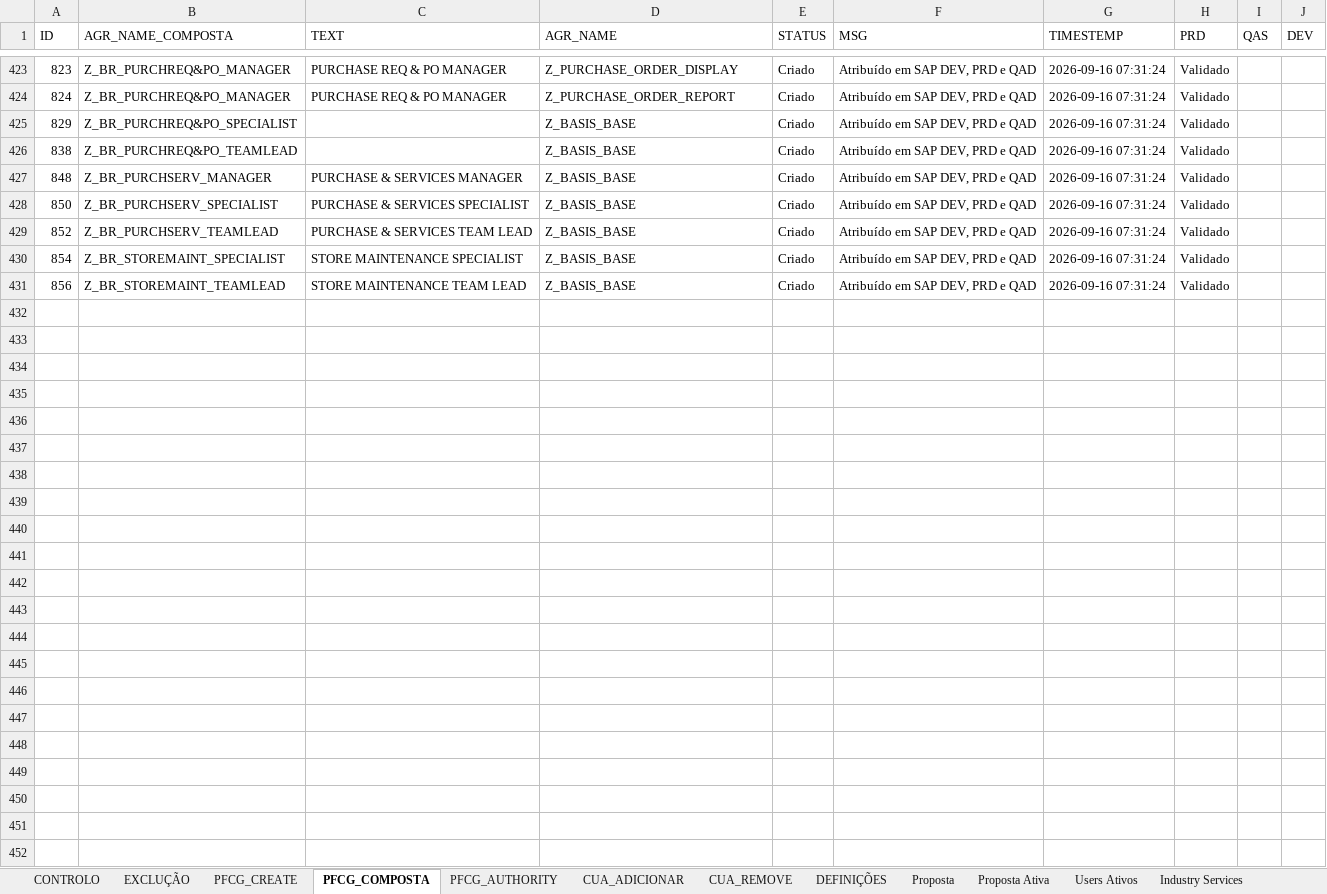
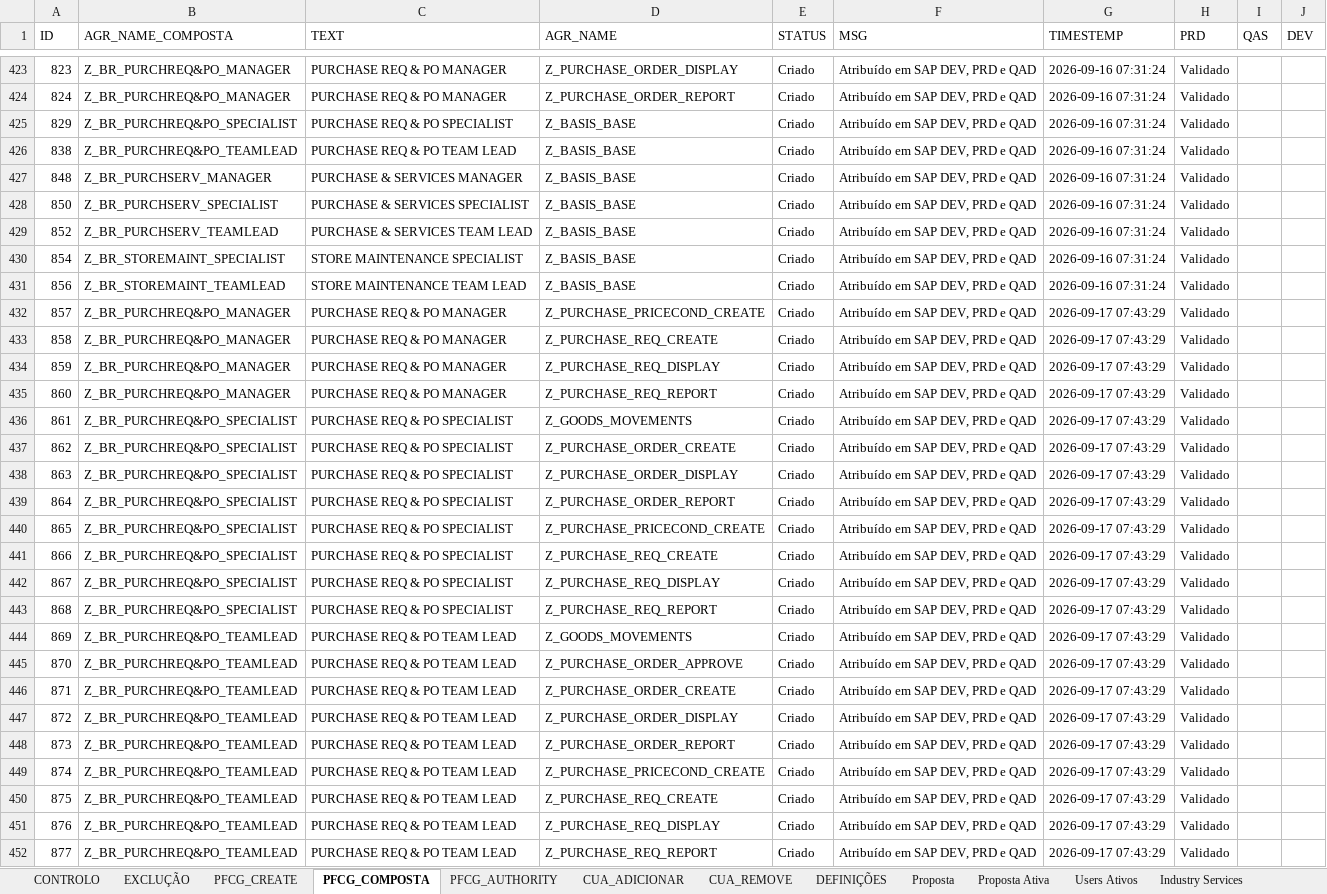
Before and after one commit to Geniolle/SapScript, an Excel workbook: S4H_Perfis de autorização_v1.xlsx, sheet PFCG_COMPOSTA, drawn as a sheet; only a part is shown, gaps mark what is left out; values as stored, in another font and other column widths than the file's, no cell formats; 1 other sheet too large or unreadable and not compared; the diff names each change by its address in the sheet, - before the commit and + after, or states it on an @@ line.

```diff
--- a/S4H_Perfis de autorização_v1.xlsx (sheet PFCG_COMPOSTA)
+++ b/S4H_Perfis de autorização_v1.xlsx (sheet PFCG_COMPOSTA)
-C425 (TEXT): (empty)
+C425 (TEXT): PURCHASE REQ & PO SPECIALIST
-C426 (TEXT): (empty)
+C426 (TEXT): PURCHASE REQ & PO TEAM LEAD
+row 432: 857 | Z_BR_PURCHREQ&PO_MANAGER | PURCHASE REQ & PO MANAGER | Z_PURCHASE_PRICECOND_CREATE | Criado | Atribuído em SAP DEV, PRD e QAD | 2026-09-17 07:43:29 | Validado
+row 433: 858 | Z_BR_PURCHREQ&PO_MANAGER | PURCHASE REQ & PO MANAGER | Z_PURCHASE_REQ_CREATE | Criado | Atribuído em SAP DEV, PRD e QAD | 2026-09-17 07:43:29 | Validado
+row 434: 859 | Z_BR_PURCHREQ&PO_MANAGER | PURCHASE REQ & PO MANAGER | Z_PURCHASE_REQ_DISPLAY | Criado | Atribuído em SAP DEV, PRD e QAD | 2026-09-17 07:43:29 | Validado
+row 435: 860 | Z_BR_PURCHREQ&PO_MANAGER | PURCHASE REQ & PO MANAGER | Z_PURCHASE_REQ_REPORT | Criado | Atribuído em SAP DEV, PRD e QAD | 2026-09-17 07:43:29 | Validado
+row 436: 861 | Z_BR_PURCHREQ&PO_SPECIALIST | PURCHASE REQ & PO SPECIALIST | Z_GOODS_MOVEMENTS | Criado | Atribuído em SAP DEV, PRD e QAD | 2026-09-17 07:43:29 | Validado
+row 437: 862 | Z_BR_PURCHREQ&PO_SPECIALIST | PURCHASE REQ & PO SPECIALIST | Z_PURCHASE_ORDER_CREATE | Criado | Atribuído em SAP DEV, PRD e QAD | 2026-09-17 07:43:29 | Validado
+row 438: 863 | Z_BR_PURCHREQ&PO_SPECIALIST | PURCHASE REQ & PO SPECIALIST | Z_PURCHASE_ORDER_DISPLAY | Criado | Atribuído em SAP DEV, PRD e QAD | 2026-09-17 07:43:29 | Validado
+row 439: 864 | Z_BR_PURCHREQ&PO_SPECIALIST | PURCHASE REQ & PO SPECIALIST | Z_PURCHASE_ORDER_REPORT | Criado | Atribuído em SAP DEV, PRD e QAD | 2026-09-17 07:43:29 | Validado
+row 440: 865 | Z_BR_PURCHREQ&PO_SPECIALIST | PURCHASE REQ & PO SPECIALIST | Z_PURCHASE_PRICECOND_CREATE | Criado | Atribuído em SAP DEV, PRD e QAD | 2026-09-17 07:43:29 | Validado
+row 441: 866 | Z_BR_PURCHREQ&PO_SPECIALIST | PURCHASE REQ & PO SPECIALIST | Z_PURCHASE_REQ_CREATE | Criado | Atribuído em SAP DEV, PRD e QAD | 2026-09-17 07:43:29 | Validado
+row 442: 867 | Z_BR_PURCHREQ&PO_SPECIALIST | PURCHASE REQ & PO SPECIALIST | Z_PURCHASE_REQ_DISPLAY | Criado | Atribuído em SAP DEV, PRD e QAD | 2026-09-17 07:43:29 | Validado
+row 443: 868 | Z_BR_PURCHREQ&PO_SPECIALIST | PURCHASE REQ & PO SPECIALIST | Z_PURCHASE_REQ_REPORT | Criado | Atribuído em SAP DEV, PRD e QAD | 2026-09-17 07:43:29 | Validado
+row 444: 869 | Z_BR_PURCHREQ&PO_TEAMLEAD | PURCHASE REQ & PO TEAM LEAD | Z_GOODS_MOVEMENTS | Criado | Atribuído em SAP DEV, PRD e QAD | 2026-09-17 07:43:29 | Validado
+row 445: 870 | Z_BR_PURCHREQ&PO_TEAMLEAD | PURCHASE REQ & PO TEAM LEAD | Z_PURCHASE_ORDER_APPROVE | Criado | Atribuído em SAP DEV, PRD e QAD | 2026-09-17 07:43:29 | Validado
+row 446: 871 | Z_BR_PURCHREQ&PO_TEAMLEAD | PURCHASE REQ & PO TEAM LEAD | Z_PURCHASE_ORDER_CREATE | Criado | Atribuído em SAP DEV, PRD e QAD | 2026-09-17 07:43:29 | Validado
+row 447: 872 | Z_BR_PURCHREQ&PO_TEAMLEAD | PURCHASE REQ & PO TEAM LEAD | Z_PURCHASE_ORDER_DISPLAY | Criado | Atribuído em SAP DEV, PRD e QAD | 2026-09-17 07:43:29 | Validado
+row 448: 873 | Z_BR_PURCHREQ&PO_TEAMLEAD | PURCHASE REQ & PO TEAM LEAD | Z_PURCHASE_ORDER_REPORT | Criado | Atribuído em SAP DEV, PRD e QAD | 2026-09-17 07:43:29 | Validado
+row 449: 874 | Z_BR_PURCHREQ&PO_TEAMLEAD | PURCHASE REQ & PO TEAM LEAD | Z_PURCHASE_PRICECOND_CREATE | Criado | Atribuído em SAP DEV, PRD e QAD | 2026-09-17 07:43:29 | Validado
+row 450: 875 | Z_BR_PURCHREQ&PO_TEAMLEAD | PURCHASE REQ & PO TEAM LEAD | Z_PURCHASE_REQ_CREATE | Criado | Atribuído em SAP DEV, PRD e QAD | 2026-09-17 07:43:29 | Validado
+row 451: 876 | Z_BR_PURCHREQ&PO_TEAMLEAD | PURCHASE REQ & PO TEAM LEAD | Z_PURCHASE_REQ_DISPLAY | Criado | Atribuído em SAP DEV, PRD e QAD | 2026-09-17 07:43:29 | Validado
+row 452: 877 | Z_BR_PURCHREQ&PO_TEAMLEAD | PURCHASE REQ & PO TEAM LEAD | Z_PURCHASE_REQ_REPORT | Criado | Atribuído em SAP DEV, PRD e QAD | 2026-09-17 07:43:29 | Validado
```
Also changed, not shown: sheet Proposta Ativa, sheet Proposta, sheet CUA_ADICIONAR, sheet CUA_REMOVE, sheet DEFINIÇÕES, sheet CONTROLO, cell formats, hidden cells, 23 other files.
